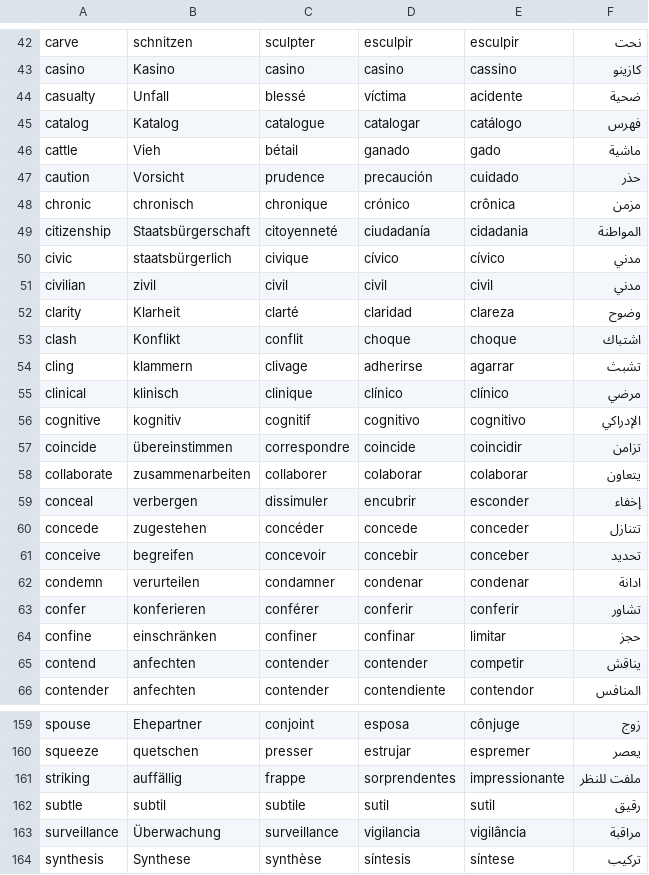
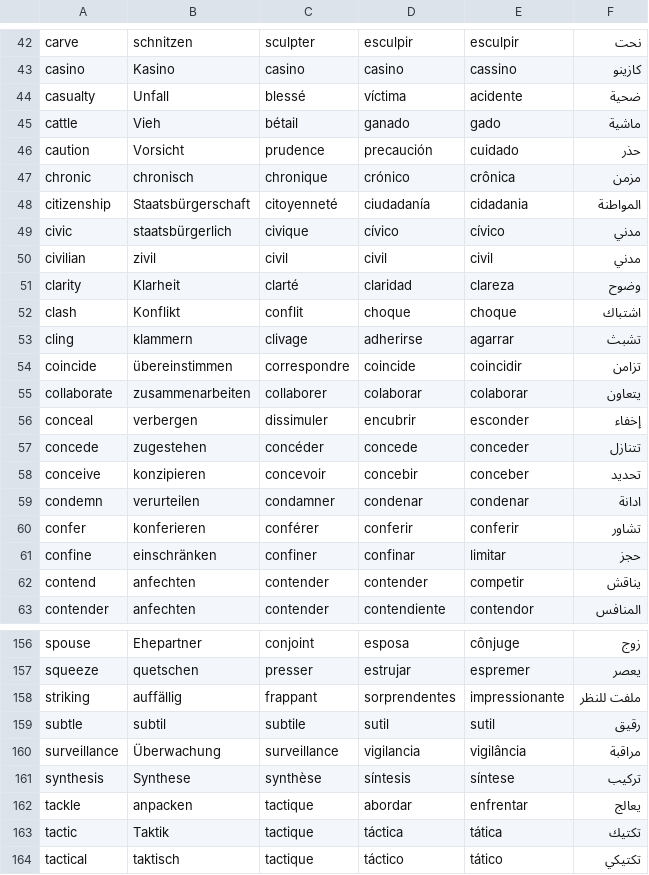
Before and after one commit to roxanealida/C1-advancer, a CSV file: Final_Df.csv (was Complete_Df.csv), drawn as a sheet; only a part is shown, gaps mark what is left out; the shorter side is filled out with more unchanged rows.

```diff
--- a/Complete_Df.csv
+++ b/Final_Df.csv
@@ -44,3 +44,2 @@ casino,Kasino,casino,casino,cassino,كازينو
 casualty,Unfall,blessé,víctima,acidente,ضحية
-catalog,Katalog,catalogue,catalogar,catálogo,فهرس
 cattle,Vieh,bétail,ganado,gado,ماشية
@@ -54,4 +53,2 @@ clash,Konflikt,conflit,choque,choque,اشتباك
 cling,klammern,clivage,adherirse,agarrar,تشبث
-clinical,klinisch,clinique,clínico,clínico,مرضي
-cognitive,kognitiv,cognitif,cognitivo,cognitivo,الإدراكي
 coincide,übereinstimmen,correspondre,coincide,coincidir,تزامن
@@ -60,3 +57,3 @@ conceal,verbergen,dissimuler,encubrir,esconder,إخفاء
 concede,zugestehen,concéder,concede,conceder,تتنازل
-conceive,begreifen,concevoir,concebir,conceber,تحديد
+conceive,konzipieren,concevoir,concebir,conceber,تحديد
 condemn,verurteilen,condamner,condenar,condenar,ادانة
@@ -160,3 +157,3 @@ spouse,Ehepartner,conjoint,esposa,cônjuge,زوج
 squeeze,quetschen,presser,estrujar,espremer,يعصر
-striking,auffällig,frappe,sorprendentes,impressionante,ملفت للنظر
+striking,auffällig,frappant,sorprendentes,impressionante,ملفت للنظر
 subtle,subtil,subtile,sutil,sutil,رقيق
```
Also changed, not shown: 9 other files.
